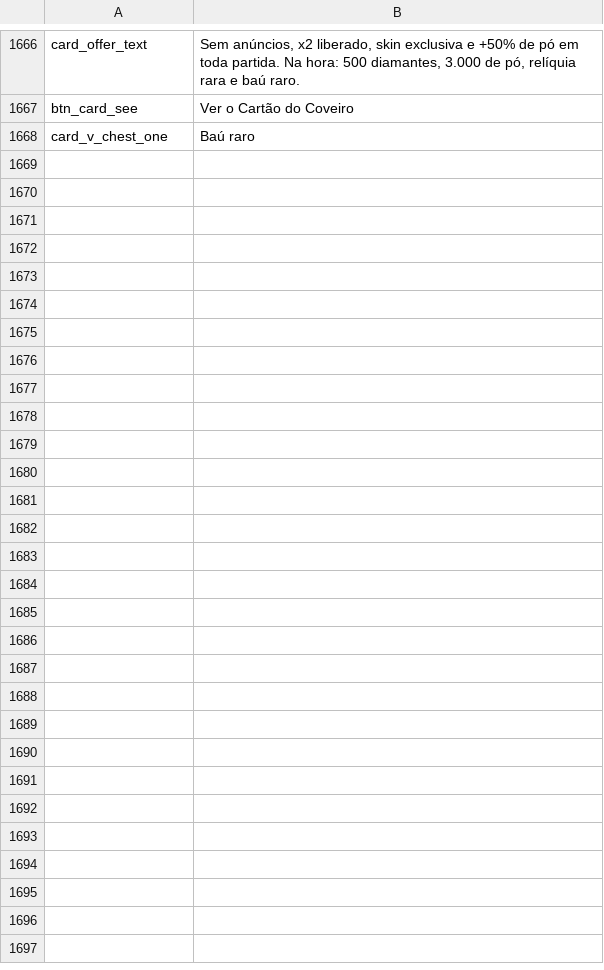
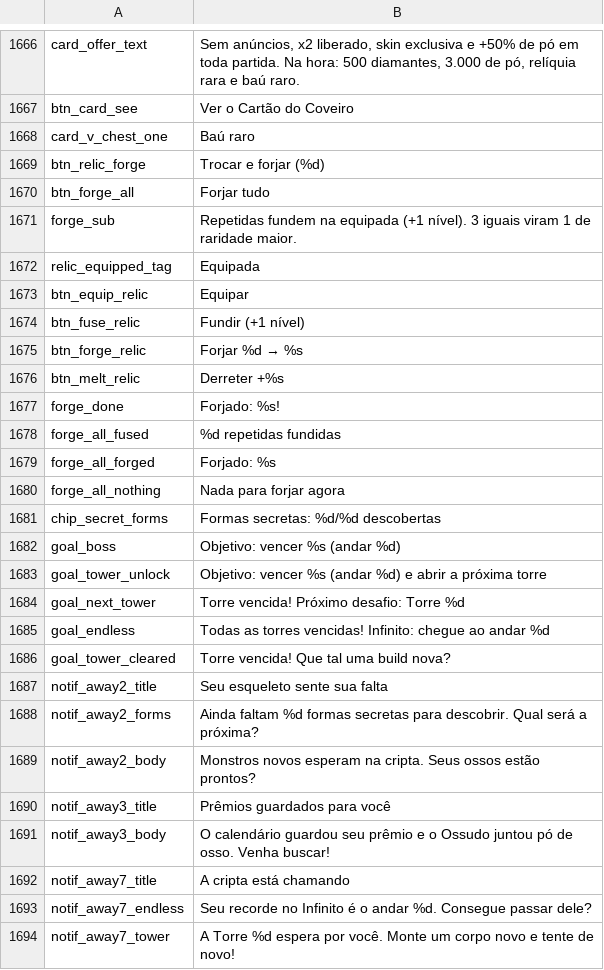
Before and after one commit to fefaofefao/Bone-tribe, a CSV file: i18n/pt_BR.csv, drawn as a sheet; only a part is shown, gaps mark what is left out.

```diff
--- a/i18n/pt_BR.csv
+++ b/i18n/pt_BR.csv
@@ -1668 +1668,27 @@ btn_card_see,Ver o Cartão do Coveiro
 card_v_chest_one,Baú raro
+btn_relic_forge,Trocar e forjar (%d)
+btn_forge_all,Forjar tudo
+forge_sub,Repetidas fundem na equipada (+1 nível). 3 iguais viram 1 de raridade maior.
+relic_equipped_tag,Equipada
+btn_equip_relic,Equipar
+btn_fuse_relic,Fundir (+1 nível)
+btn_forge_relic,Forjar %d → %s
+btn_melt_relic,Derreter +%s
+forge_done,Forjado: %s!
+forge_all_fused,%d repetidas fundidas
+forge_all_forged,Forjado: %s
+forge_all_nothing,Nada para forjar agora
+chip_secret_forms,Formas secretas: %d/%d descobertas
+goal_boss,Objetivo: vencer %s (andar %d)
+goal_tower_unlock,Objetivo: vencer %s (andar %d) e abrir a próxima torre
+goal_next_tower,Torre vencida! Próximo desafio: Torre %d
+goal_endless,Todas as torres vencidas! Infinito: chegue ao andar %d
+goal_tower_cleared,Torre vencida! Que tal uma build nova?
+notif_away2_title,Seu esqueleto sente sua falta
+notif_away2_forms,Ainda faltam %d formas secretas para descobrir. Qual será a próxima?
+notif_away2_body,Monstros novos esperam na cripta. Seus ossos estão prontos?
+notif_away3_title,Prêmios guardados para você
+notif_away3_body,O calendário guardou seu prêmio e o Ossudo juntou pó de osso. Venha buscar!
+notif_away7_title,A cripta está chamando
+notif_away7_endless,Seu recorde no Infinito é o andar %d. Consegue passar dele?
+notif_away7_tower,A Torre %d espera por você. Monte um corpo novo e tente de novo!
```
Also changed, not shown: i18n/en_US.csv, i18n/es_419.csv, 9 other files.
